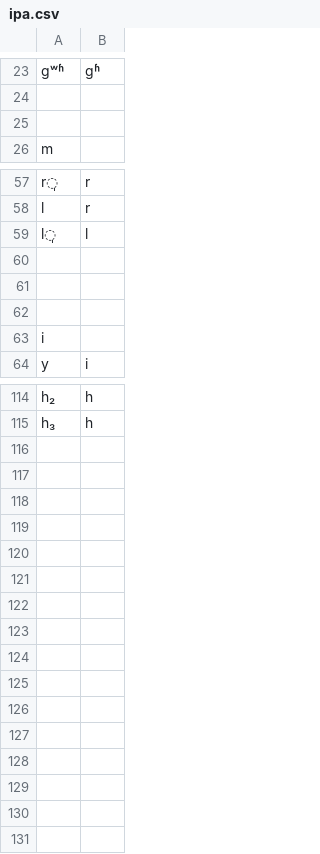
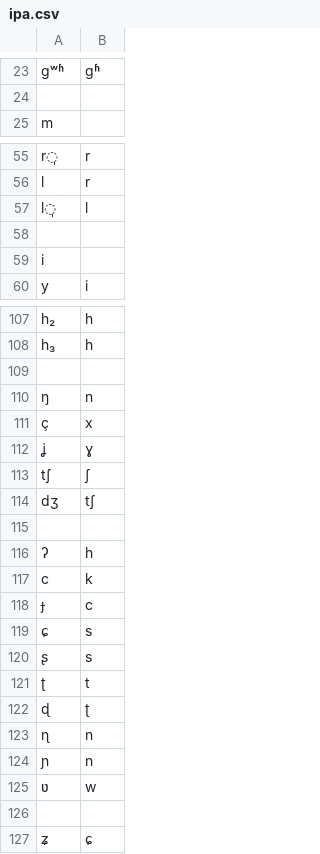
Before and after one commit to rropleka/Vakya, a CSV file: data/phoneme/ipa.csv, drawn as a sheet; only a part is shown, gaps mark what is left out; removed rows and columns are numbered as before the commit, all else as after; the diff covers the shown part only; the diff names each change by its address in the sheet, - before the commit and + after, or states it on an @@ line.

```diff
--- a/data/phoneme/ipa.csv
+++ b/data/phoneme/ipa.csv
-row 25: (empty)
-row 61: (empty)
-row 62: (empty)
+row 109: (empty)
+row 110: ŋ | n
+row 111: ç | x
+row 112: ʝ | ɣ
+row 113: tʃ | ʃ
+row 114: dʒ | tʃ
+row 115: (empty)
+row 116: ʔ | h
+row 117: c | k
+row 118: ɟ | c
+row 119: ɕ | s
+row 120: ʂ | s
+row 121: ʈ | t
+row 122: ɖ | ʈ
+row 123: ɳ | n
+row 124: ɲ | n
+row 125: ʋ | w
+row 126: (empty)
+row 127: ʑ | ɕ
```
Also changed, not shown: 4 removed rows elsewhere in this file, data/phoneme/diacritics.csv, data/phoneme/features.csv, 40 other files.
